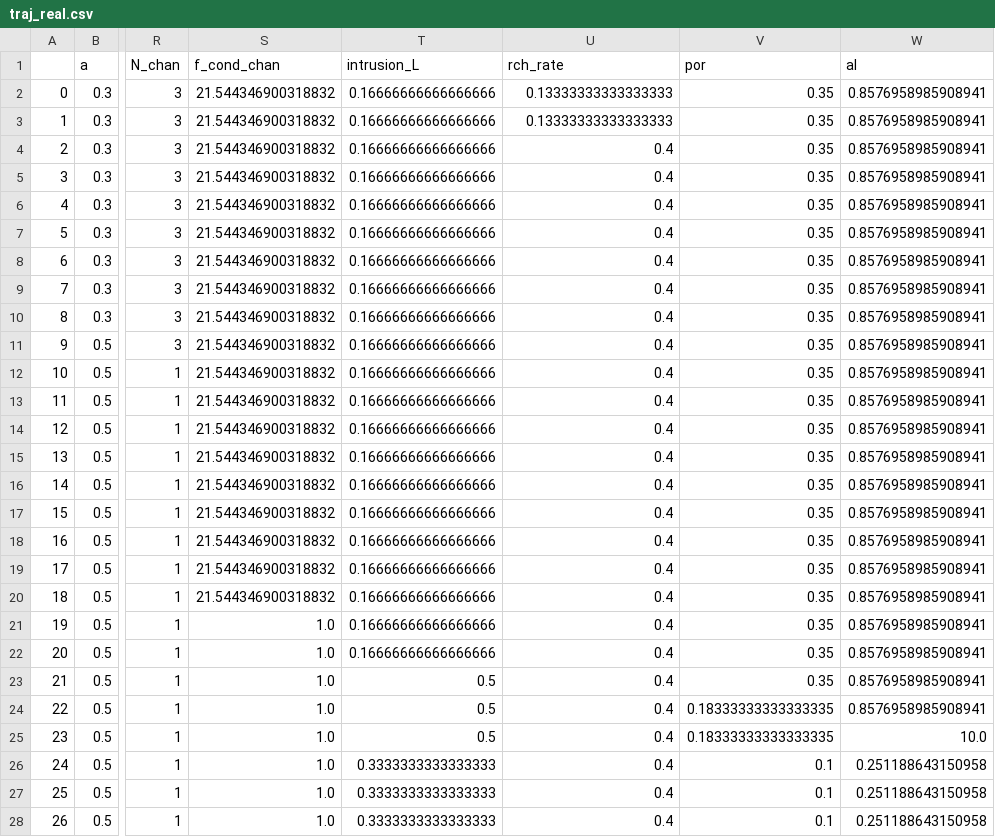
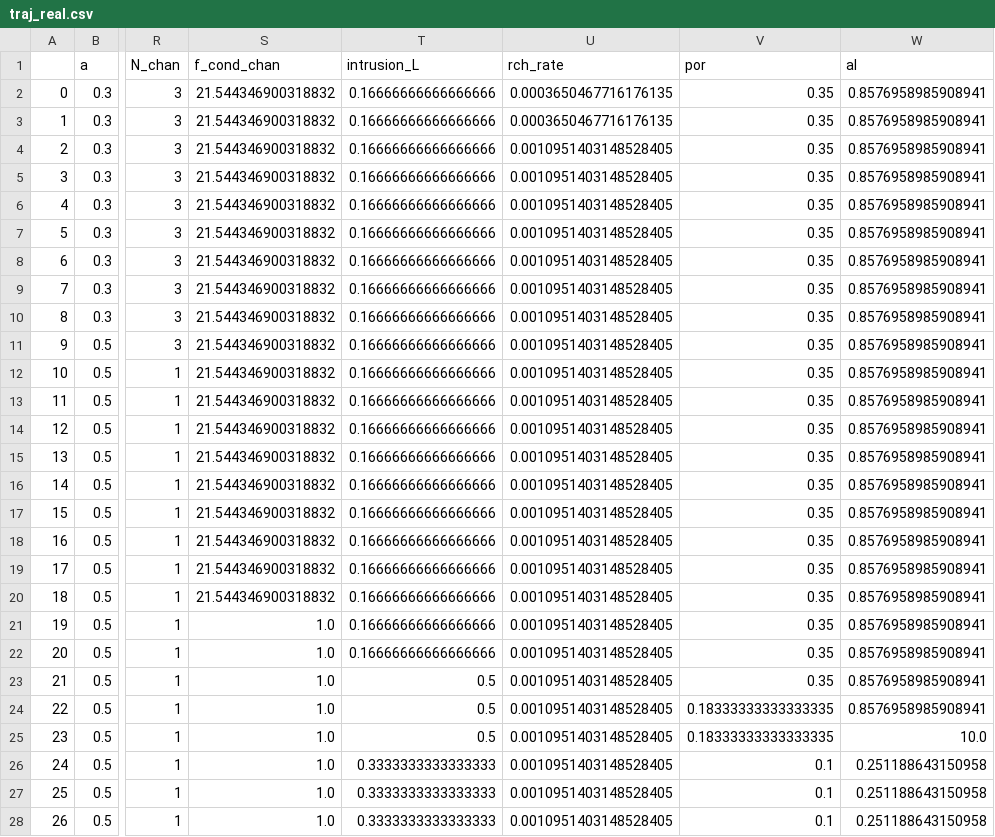
Before and after one commit to JoerivanEngelen/delta_aquifer, a CSV file: data/traj_real.csv, drawn as a sheet; only a part is shown, gaps mark what is left out; the diff covers the shown part only; the diff names each change by its address in the sheet, - before the commit and + after, or states it on an @@ line.

Commit message:
Removed error with recharge rates that were 0.4 m/d instead of 0.4 m/year

```diff
--- a/data/traj_real.csv
+++ b/data/traj_real.csv
-U2:U3 (rch_rate): 0.13333333333333333
+U2:U3 (rch_rate): 0.0003650467716176135
-U4:U28 (rch_rate): 0.4
+U4:U28 (rch_rate): 0.0010951403148528405
```
Also changed, not shown: 155 edited cells elsewhere in this file, 2 other files.
